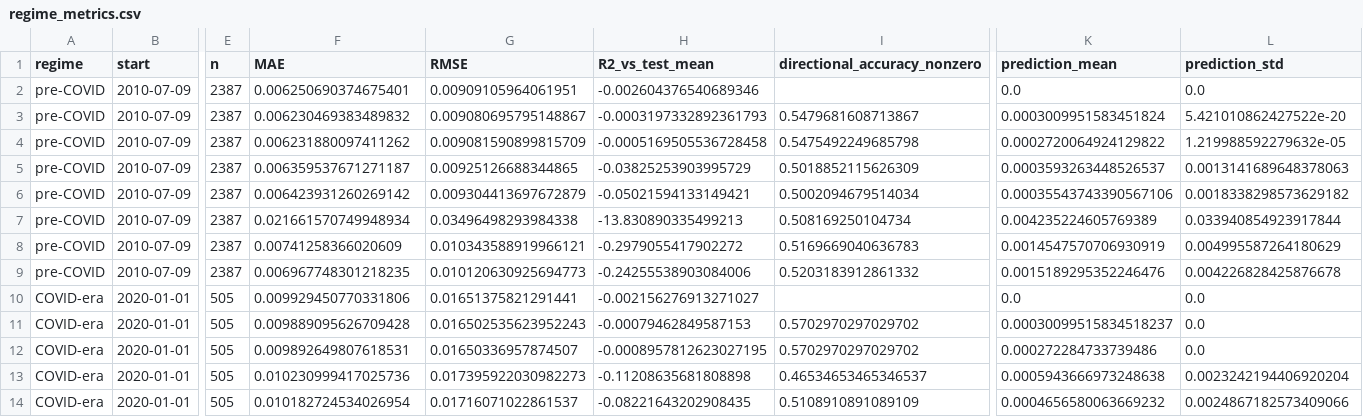
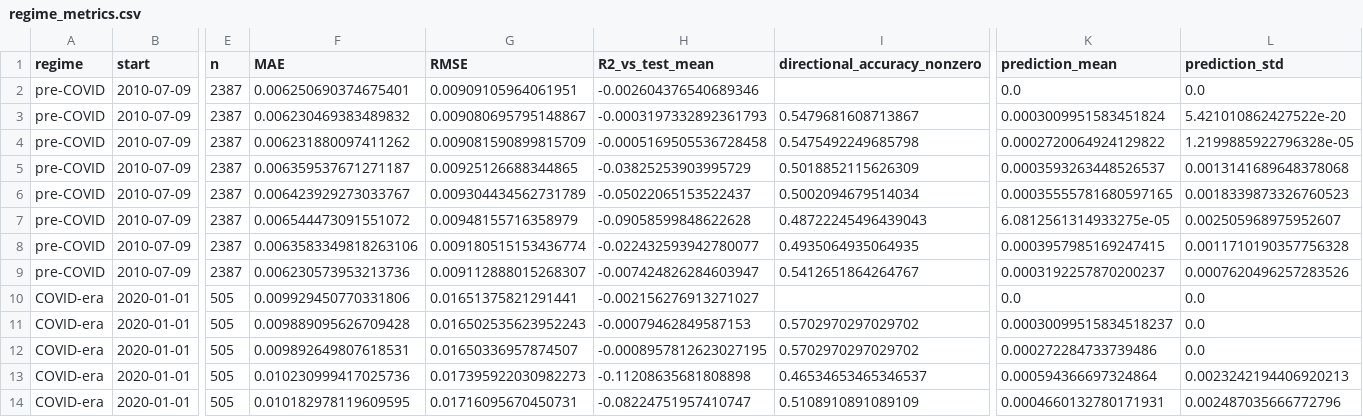
Before and after one commit to AlDSChriSOB/Causality-Aware-Hybrid-Deep-Learning-for-Multivariate-Financial-Time-Series-Forecasting, a CSV file: results/advanced/regime_metrics.csv, drawn as a sheet; only a part is shown, gaps mark what is left out; the diff covers the shown part only; the diff names each change by its address in the sheet, - before the commit and + after, or states it on an @@ line.

```diff
--- a/results/advanced/regime_metrics.csv
+++ b/results/advanced/regime_metrics.csv
-L4 (prediction_std): 1.219988592279632e-05
+L4 (prediction_std): 1.2199885922796328e-05
-L5 (prediction_std): 0.0013141689648378063
+L5 (prediction_std): 0.0013141689648378068
-F6 (MAE): 0.006423931260269142
+F6 (MAE): 0.006423929273033767
-G6 (RMSE): 0.009304413697672879
+G6 (RMSE): 0.009304434562731789
-H6 (R2_vs_test_mean): -0.05021594133149421
+H6 (R2_vs_test_mean): -0.05022065153522437
-K6 (prediction_mean): 0.00035543743390567106
+K6 (prediction_mean): 0.00035555781680597165
-L6 (prediction_std): 0.0018338298573629182
+L6 (prediction_std): 0.0018339873326760523
-F7 (MAE): 0.021661570749948934
+F7 (MAE): 0.006544473091551072
-G7 (RMSE): 0.03496498293984338
+G7 (RMSE): 0.00948155716358979
-H7 (R2_vs_test_mean): -13.830890335499213
+H7 (R2_vs_test_mean): -0.09058599848622628
-I7 (directional_accuracy_nonzero): 0.508169250104734
+I7 (directional_accuracy_nonzero): 0.48722245496439043
-K7 (prediction_mean): 0.004235224605769389
+K7 (prediction_mean): 6.0812561314933275e-05
-L7 (prediction_std): 0.033940854923917844
+L7 (prediction_std): 0.002505968975952607
-F8 (MAE): 0.00741258366020609
+F8 (MAE): 0.0063583349818263106
-G8 (RMSE): 0.010343588919966121
+G8 (RMSE): 0.009180515153436774
-H8 (R2_vs_test_mean): -0.2979055417902272
+H8 (R2_vs_test_mean): -0.022432593942780077
-I8 (directional_accuracy_nonzero): 0.5169669040636783
+I8 (directional_accuracy_nonzero): 0.4935064935064935
-K8 (prediction_mean): 0.0014547570706930919
+K8 (prediction_mean): 0.0003957985169247415
-L8 (prediction_std): 0.004995587264180629
+L8 (prediction_std): 0.0011710190357756328
-F9 (MAE): 0.006967748301218235
+F9 (MAE): 0.006230573953213736
-G9 (RMSE): 0.010120630925694773
+G9 (RMSE): 0.009112888015268307
-H9 (R2_vs_test_mean): -0.24255538903084006
+H9 (R2_vs_test_mean): -0.007424826284603947
-I9 (directional_accuracy_nonzero): 0.5203183912861332
+I9 (directional_accuracy_nonzero): 0.5412651864264767
-K9 (prediction_mean): 0.0015189295352246476
+K9 (prediction_mean): 0.0003192257870200237
-L9 (prediction_std): 0.004226828425876678
+L9 (prediction_std): 0.0007620496257283526
-K13 (prediction_mean): 0.0005943666973248638
+K13 (prediction_mean): 0.000594366697324864
-L13 (prediction_std): 0.0023242194406920204
+L13 (prediction_std): 0.0023242194406920213
-F14 (MAE): 0.010182724534026954
+F14 (MAE): 0.010182978119609595
-G14 (RMSE): 0.01716071022861537
+G14 (RMSE): 0.01716095670450731
-H14 (R2_vs_test_mean): -0.08221643202908435
+H14 (R2_vs_test_mean): -0.08224751957410747
-K14 (prediction_mean): 0.0004656580063669232
+K14 (prediction_mean): 0.0004660132780171931
-L14 (prediction_std): 0.0024867182573409066
+L14 (prediction_std): 0.002487035666772796
```
Also changed, not shown: 43 edited cells elsewhere in this file, results/advanced/rolling_origin_metrics.csv, results/advanced/test_metrics.csv, 8 other files.
